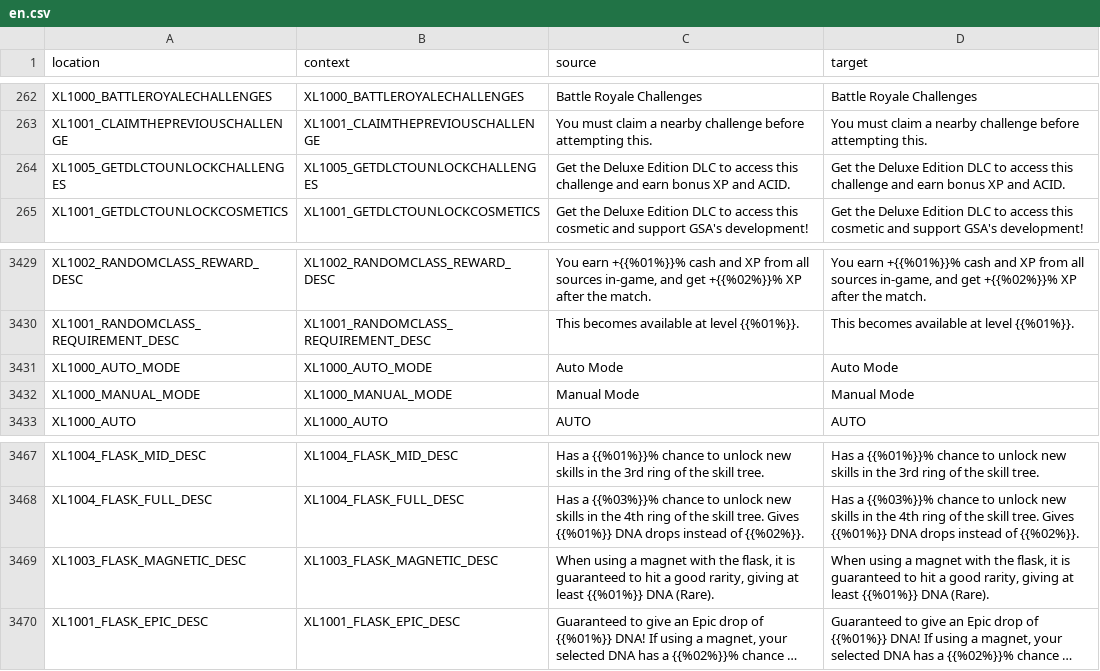
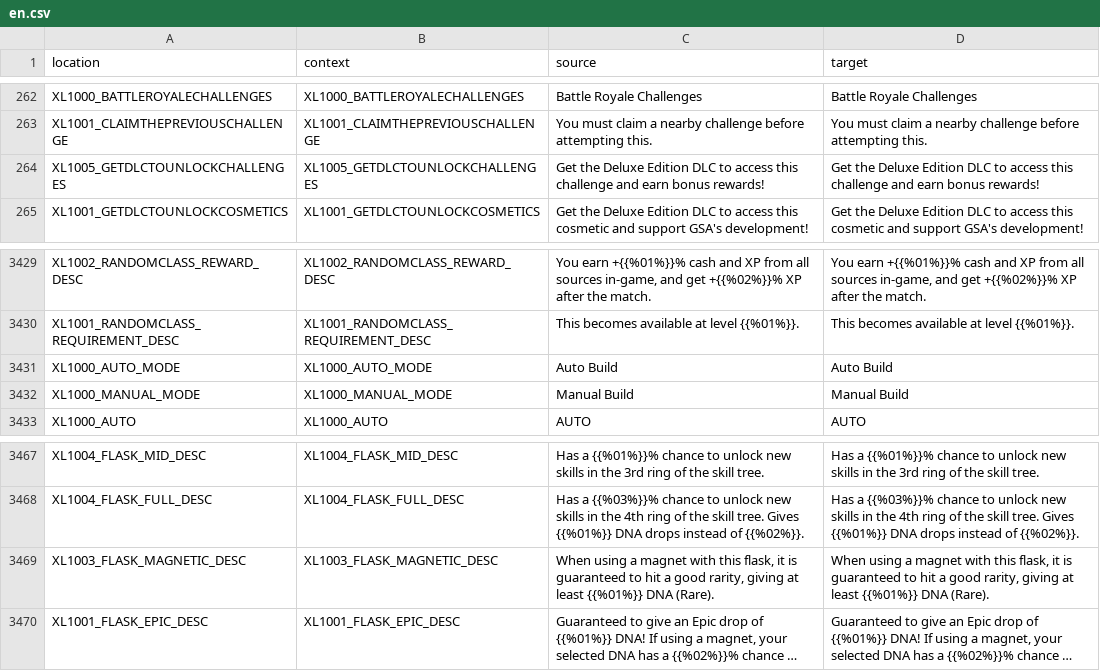
Before and after one commit to bencelot/GeneshiftTranslations, a CSV file: en.csv, drawn as a sheet; only a part is shown, gaps mark what is left out; long unchanged cells end in …; the diff names each change by its address in the sheet, - before the commit and + after, or states it on an @@ line.

```diff
--- a/en.csv
+++ b/en.csv
-C264 (source): …earn bonus XP and ACID.
+C264 (source): …earn bonus rewards!
-D264 (target): …earn bonus XP and ACID.
+D264 (target): …earn bonus rewards!
-C3431 (source): Auto Mode
+C3431 (source): Auto Build
-D3431 (target): Auto Mode
+D3431 (target): Auto Build
-C3432 (source): Manual Mode
+C3432 (source): Manual Build
-D3432 (target): Manual Mode
+D3432 (target): Manual Build
-C3469 (source): …magnet with the flask, it…
+C3469 (source): …magnet with this flask, it…
-D3469 (target): …magnet with the flask, it…
+D3469 (target): …magnet with this flask, it…
```
Also changed, not shown: de.csv, es_AR.csv, 4 other files.
